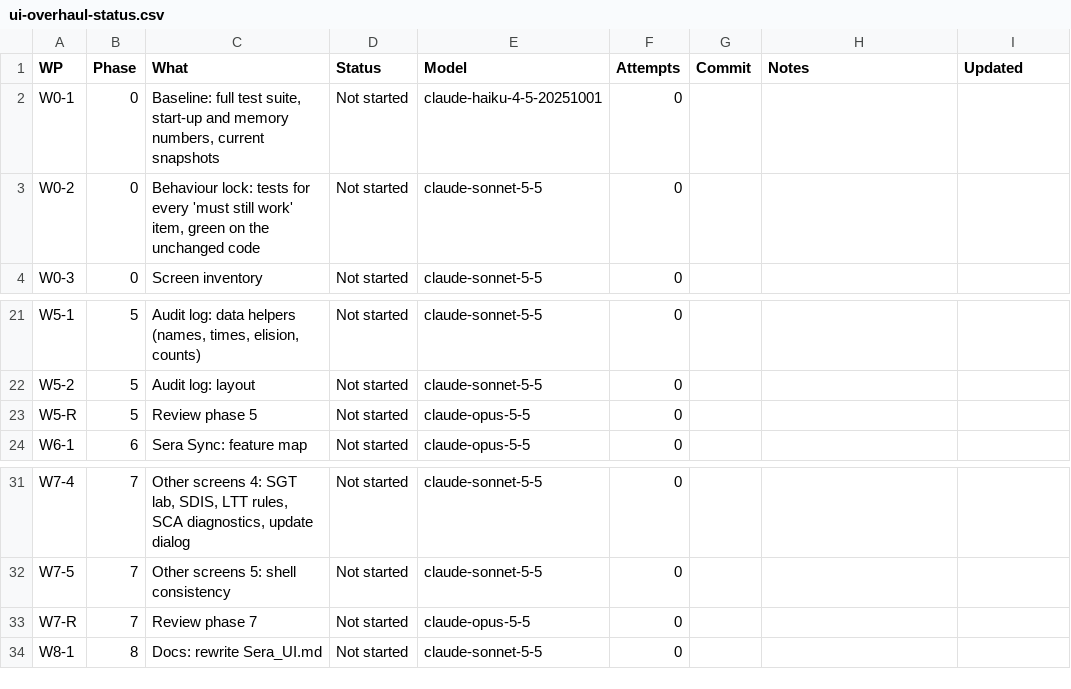
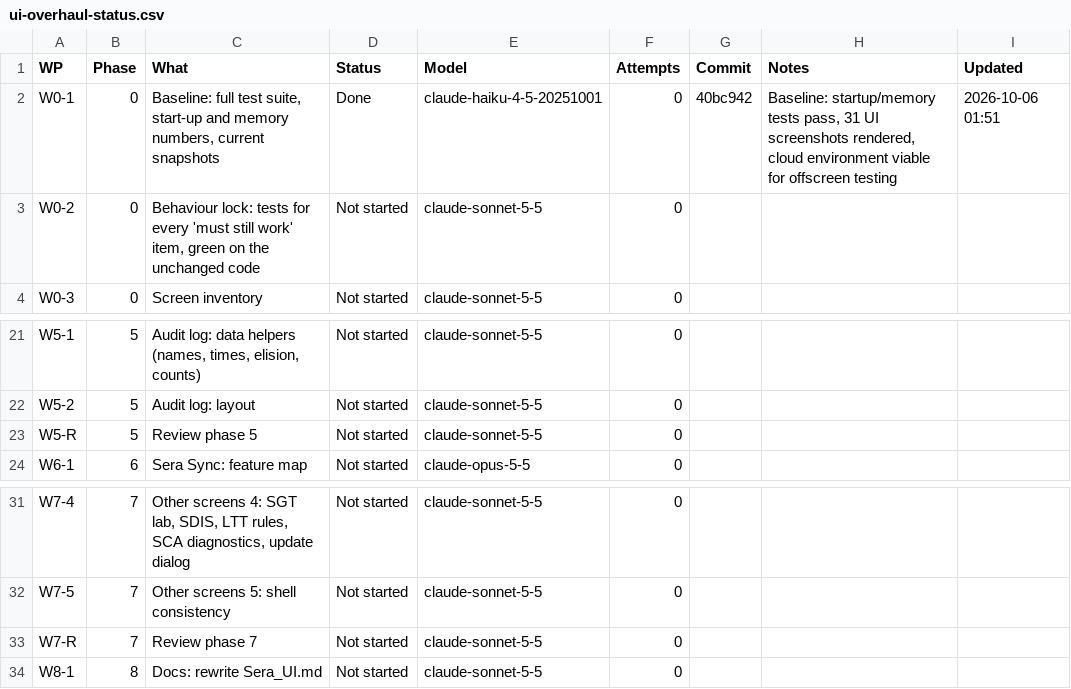
Before and after one commit to NexCardel/Project_Sera, a CSV file: docs/ui_overhaul/ui-overhaul-status.csv, drawn as a sheet; only a part is shown, gaps mark what is left out.

Commit message:
ui-overhaul W0-1: tracker

```diff
--- a/docs/ui_overhaul/ui-overhaul-status.csv
+++ b/docs/ui_overhaul/ui-overhaul-status.csv
@@ -1,3 +1,3 @@
 WP,Phase,What,Status,Model,Attempts,Commit,Notes,Updated
-W0-1,0,"Baseline: full test suite, start-up and memory numbers, current snapshots",Not started,claude-haiku-4-5-20251001,0,,,
+W0-1,0,"Baseline: full test suite, start-up and memory numbers, current snapshots",Done,claude-haiku-4-5-20251001,0,40bc942,"Baseline: startup/memory tests pass, 31 UI screenshots rendered, cloud environment viable for offscreen testing",2026-10-06 01:51
 W0-2,0,"Behaviour lock: tests for every 'must still work' item, green on the unchanged code",Not started,claude-sonnet-5-5,0,,,
@@ -22,3 +22,3 @@ W5-1,5,"Audit log: data helpers (names, times, elision, counts)",Not started,cla
 W5-2,5,Audit log: layout,Not started,claude-sonnet-5-5,0,,,
-W5-R,5,Review phase 5,Not started,claude-opus-5-5,0,,,
+W5-R,5,Review phase 5,Not started,claude-sonnet-5-5,0,,,
 W6-1,6,Sera Sync: feature map,Not started,claude-opus-5-5,0,,,
@@ -32,3 +32,3 @@ W7-4,7,"Other screens 4: SGT lab, SDIS, LTT rules, SCA diagnostics, update dialo
 W7-5,7,Other screens 5: shell consistency,Not started,claude-sonnet-5-5,0,,,
-W7-R,7,Review phase 7,Not started,claude-opus-5-5,0,,,
+W7-R,7,Review phase 7,Not started,claude-sonnet-5-5,0,,,
 W8-1,8,Docs: rewrite Sera_UI.md,Not started,claude-sonnet-5-5,0,,,
```
